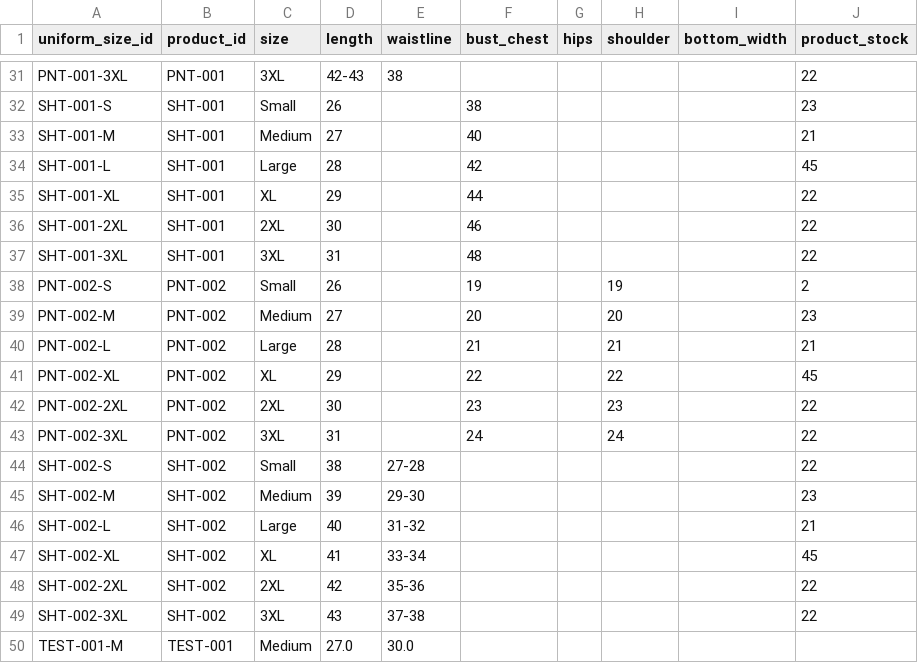
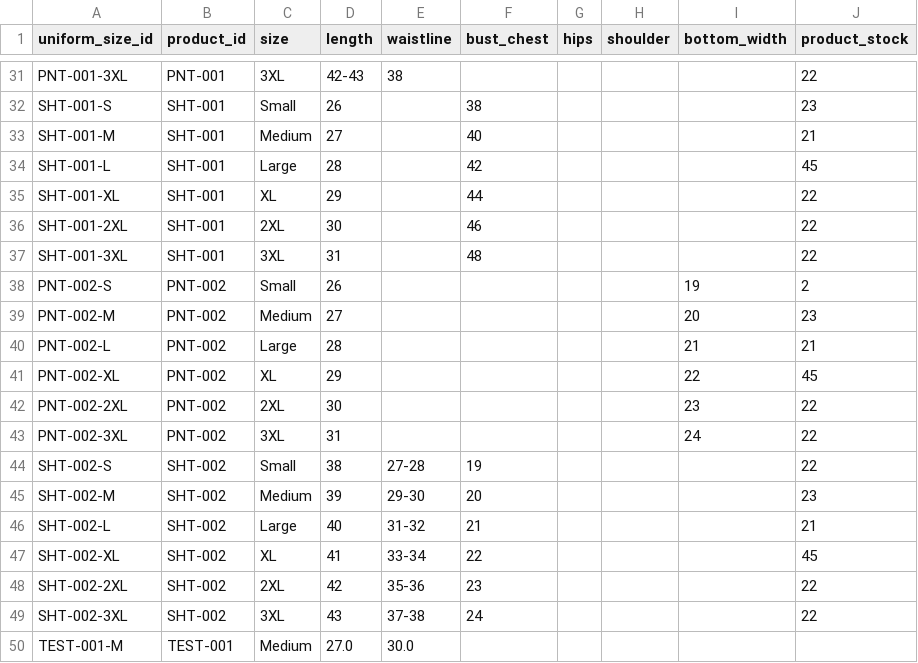
Before and after one commit to knnjy/aop_system_services, a CSV file: data/uniforms/product_sizes.csv, drawn as a sheet; only a part is shown, gaps mark what is left out.

Commit message:
feat: complete book filter fix, uniform updates, and core system utilities

```diff
--- a/data/uniforms/product_sizes.csv
+++ b/data/uniforms/product_sizes.csv
@@ -37,14 +37,14 @@ SHT-001-2XL,SHT-001,2XL,30,,46,,,,22
 SHT-001-3XL,SHT-001,3XL,31,,48,,,,22
-PNT-002-S,PNT-002,Small,26,,19,,19,,2
-PNT-002-M,PNT-002,Medium,27,,20,,20,,23
-PNT-002-L,PNT-002,Large,28,,21,,21,,21
-PNT-002-XL,PNT-002,XL,29,,22,,22,,45
-PNT-002-2XL,PNT-002,2XL,30,,23,,23,,22
-PNT-002-3XL,PNT-002,3XL,31,,24,,24,,22
-SHT-002-S,SHT-002,Small,38,27-28,,,,,22
-SHT-002-M,SHT-002,Medium,39,29-30,,,,,23
-SHT-002-L,SHT-002,Large,40,31-32,,,,,21
-SHT-002-XL,SHT-002,XL,41,33-34,,,,,45
-SHT-002-2XL,SHT-002,2XL,42,35-36,,,,,22
-SHT-002-3XL,SHT-002,3XL,43,37-38,,,,,22
+PNT-002-S,PNT-002,Small,26,,,,,19,2
+PNT-002-M,PNT-002,Medium,27,,,,,20,23
+PNT-002-L,PNT-002,Large,28,,,,,21,21
+PNT-002-XL,PNT-002,XL,29,,,,,22,45
+PNT-002-2XL,PNT-002,2XL,30,,,,,23,22
+PNT-002-3XL,PNT-002,3XL,31,,,,,24,22
+SHT-002-S,SHT-002,Small,38,27-28,19,,,,22
+SHT-002-M,SHT-002,Medium,39,29-30,20,,,,23
+SHT-002-L,SHT-002,Large,40,31-32,21,,,,21
+SHT-002-XL,SHT-002,XL,41,33-34,22,,,,45
+SHT-002-2XL,SHT-002,2XL,42,35-36,23,,,,22
+SHT-002-3XL,SHT-002,3XL,43,37-38,24,,,,22
 TEST-001-M,TEST-001,Medium,27.0,30.0,,,,,
```
Also changed, not shown: 8 other files.
